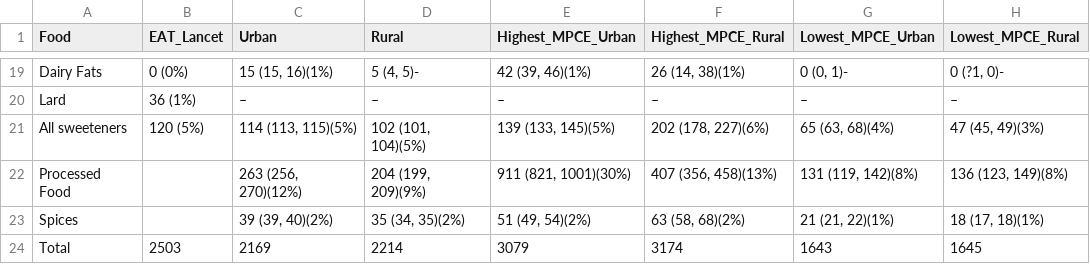
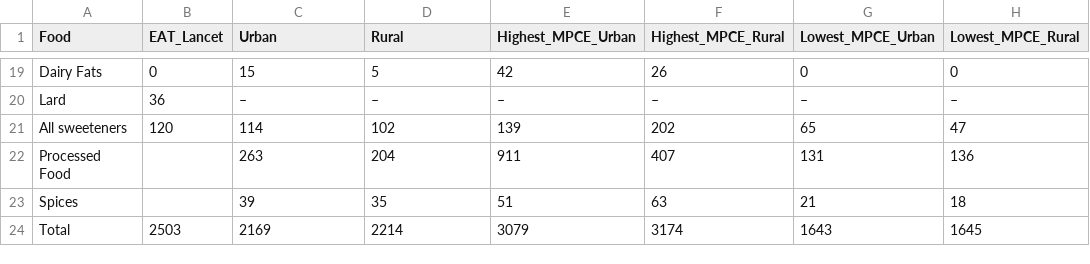
Before and after one commit to haarshhhhh/NUTRITION-INDIA, a CSV file: Daily caloric intake pop group wise.csv, drawn as a sheet; only a part is shown, gaps mark what is left out; the diff covers the shown part only; the diff names each change by its address in the sheet, - before the commit and + after, or states it on an @@ line.

Commit message:
Update Daily caloric intake pop group wise.csv

```diff
--- a/Daily caloric intake pop group wise.csv
+++ b/Daily caloric intake pop group wise.csv
-B19 (EAT_Lancet): 0 (0%)
+B19 (EAT_Lancet): 0
-C19 (Urban): 15 (15, 16)(1%)
+C19 (Urban): 15
-D19 (Rural): 5 (4, 5)-
+D19 (Rural): 5
-E19 (Highest_MPCE_Urban): 42 (39, 46)(1%)
+E19 (Highest_MPCE_Urban): 42
-F19 (Highest_MPCE_Rural): 26 (14, 38)(1%)
+F19 (Highest_MPCE_Rural): 26
-G19 (Lowest_MPCE_Urban): 0 (0, 1)-
+G19 (Lowest_MPCE_Urban): 0
-H19 (Lowest_MPCE_Rural): 0 (?1, 0)-
+H19 (Lowest_MPCE_Rural): 0
-B20 (EAT_Lancet): 36 (1%)
+B20 (EAT_Lancet): 36
-B21 (EAT_Lancet): 120 (5%)
+B21 (EAT_Lancet): 120
-C21 (Urban): 114 (113, 115)(5%)
+C21 (Urban): 114
-D21 (Rural): 102 (101, 104)(5%)
+D21 (Rural): 102
-E21 (Highest_MPCE_Urban): 139 (133, 145)(5%)
+E21 (Highest_MPCE_Urban): 139
-F21 (Highest_MPCE_Rural): 202 (178, 227)(6%)
+F21 (Highest_MPCE_Rural): 202
-G21 (Lowest_MPCE_Urban): 65 (63, 68)(4%)
+G21 (Lowest_MPCE_Urban): 65
-H21 (Lowest_MPCE_Rural): 47 (45, 49)(3%)
+H21 (Lowest_MPCE_Rural): 47
-C22 (Urban): 263 (256, 270)(12%)
+C22 (Urban): 263
-D22 (Rural): 204 (199, 209)(9%)
+D22 (Rural): 204
-E22 (Highest_MPCE_Urban): 911 (821, 1001)(30%)
+E22 (Highest_MPCE_Urban): 911
-F22 (Highest_MPCE_Rural): 407 (356, 458)(13%)
+F22 (Highest_MPCE_Rural): 407
-G22 (Lowest_MPCE_Urban): 131 (119, 142)(8%)
+G22 (Lowest_MPCE_Urban): 131
-H22 (Lowest_MPCE_Rural): 136 (123, 149)(8%)
+H22 (Lowest_MPCE_Rural): 136
-C23 (Urban): 39 (39, 40)(2%)
+C23 (Urban): 39
-D23 (Rural): 35 (34, 35)(2%)
+D23 (Rural): 35
-E23 (Highest_MPCE_Urban): 51 (49, 54)(2%)
+E23 (Highest_MPCE_Urban): 51
-F23 (Highest_MPCE_Rural): 63 (58, 68)(2%)
+F23 (Highest_MPCE_Rural): 63
-G23 (Lowest_MPCE_Urban): 21 (21, 22)(1%)
+G23 (Lowest_MPCE_Urban): 21
-H23 (Lowest_MPCE_Rural): 18 (17, 18)(1%)
+H23 (Lowest_MPCE_Rural): 18
```
Also changed, not shown: 119 edited cells elsewhere in this file.
